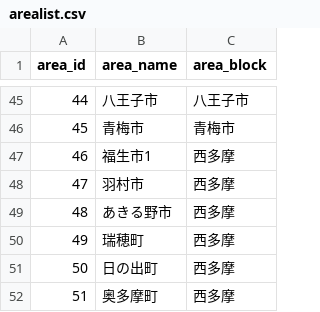
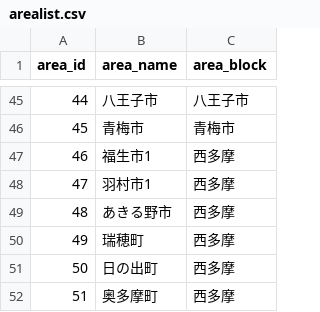
Before and after one commit to yuukiner/akishima2025, a CSV file: arealist.csv, drawn as a sheet; only a part is shown, gaps mark what is left out.

```diff
--- a/arealist.csv
+++ b/arealist.csv
@@ -47,3 +47,3 @@ area_id,area_name,area_block
 46,福生市1,西多摩
-47,羽村市,西多摩
+47,羽村市1,西多摩
 48,あきる野市,西多摩
```
Also changed, not shown: public/data/all.csv, 10 other files.
